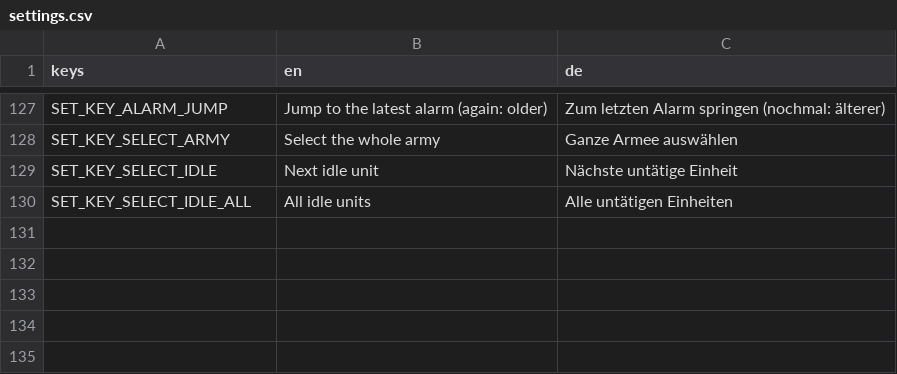
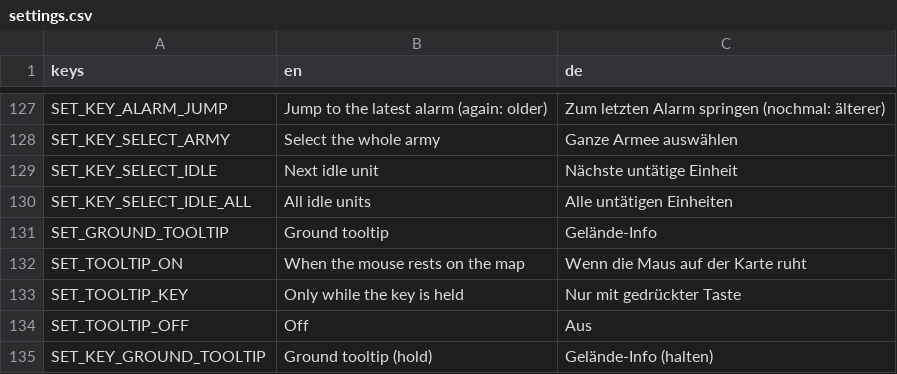
Before and after one commit to krocon/mud-and-steel, a CSV file: godot/locale/settings.csv, drawn as a sheet; only a part is shown, gaps mark what is left out.

```diff
--- a/godot/locale/settings.csv
+++ b/godot/locale/settings.csv
@@ -130 +130,6 @@ SET_KEY_SELECT_IDLE,Next idle unit,Nächste untätige Einheit
 SET_KEY_SELECT_IDLE_ALL,All idle units,Alle untätigen Einheiten
+SET_GROUND_TOOLTIP,Ground tooltip,Gelände-Info
+SET_TOOLTIP_ON,When the mouse rests on the map,Wenn die Maus auf der Karte ruht
+SET_TOOLTIP_KEY,Only while the key is held,Nur mit gedrückter Taste
+SET_TOOLTIP_OFF,Off,Aus
+SET_KEY_GROUND_TOOLTIP,Ground tooltip (hold),Gelände-Info (halten)
```
Also changed, not shown: godot/locale/hud.csv, 21 other files.
